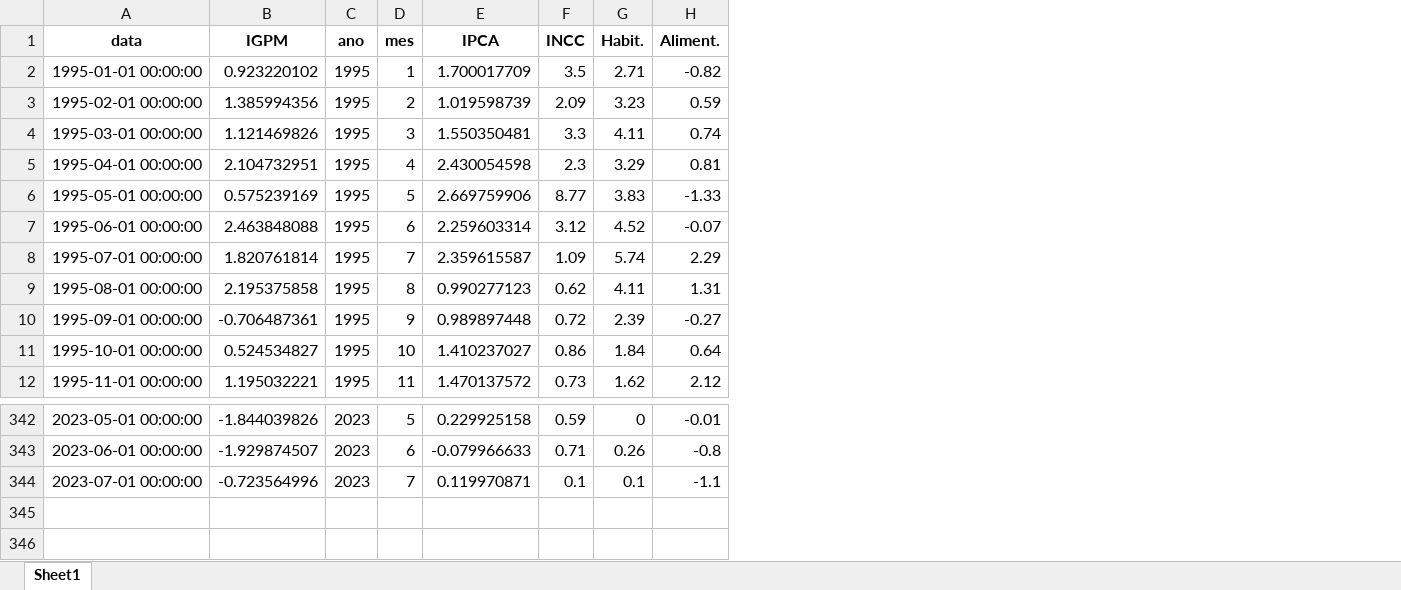
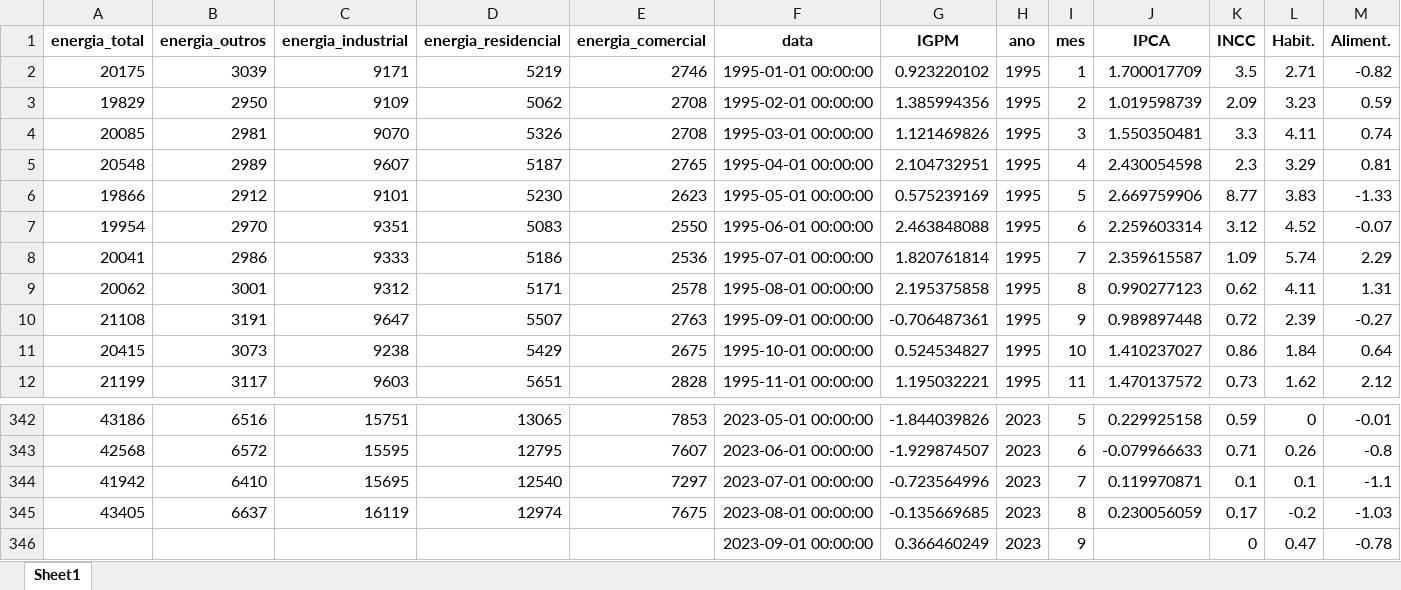
Before and after one commit to Rafamas/streamlit_projects, an Excel workbook: concat.xlsx, sheet Sheet1, drawn as a sheet; only a part is shown, gaps mark what is left out; values as stored, in another font and other column widths than the file's, no borders; rows hold the shown columns only; the diff names each change by its address in the sheet, - before the commit and + after, or states it on an @@ line.

Commit message:
Update planilha 04/10

```diff
--- a/concat.xlsx (sheet Sheet1)
+++ b/concat.xlsx (sheet Sheet1)
+column A (energia_total), rows 2-12: 20175 | 19829 | 20085 | 20548 | 19866 | 19954 | 20041 | 20062 | 21108 | 20415 | 21199; rows 342-344: 43186 | 42568 | 41942
+column B (energia_outros), rows 2-12: 3039 | 2950 | 2981 | 2989 | 2912 | 2970 | 2986 | 3001 | 3191 | 3073 | 3117; rows 342-344: 6516 | 6572 | 6410
+column C (energia_industrial), rows 2-12: 9171 | 9109 | 9070 | 9607 | 9101 | 9351 | 9333 | 9312 | 9647 | 9238 | 9603; rows 342-344: 15751 | 15595 | 15695
+column D (energia_residencial), rows 2-12: 5219 | 5062 | 5326 | 5187 | 5230 | 5083 | 5186 | 5171 | 5507 | 5429 | 5651; rows 342-344: 13065 | 12795 | 12540
+column E (energia_comercial), rows 2-12: 2746 | 2708 | 2708 | 2765 | 2623 | 2550 | 2536 | 2578 | 2763 | 2675 | 2828; rows 342-344: 7853 | 7607 | 7297
+row 345: 43405 | 6637 | 16119 | 12974 | 7675 | 2023-08-01 00:00:00 | -0.135669685 | 2023 | 8 | 0.230056059 | 0.17 | -0.2 | -1.03
+row 346:  |  |  |  |  | 2023-09-01 00:00:00 | 0.366460249 | 2023 | 9 |  | 0 | 0.47 | -0.78
```
